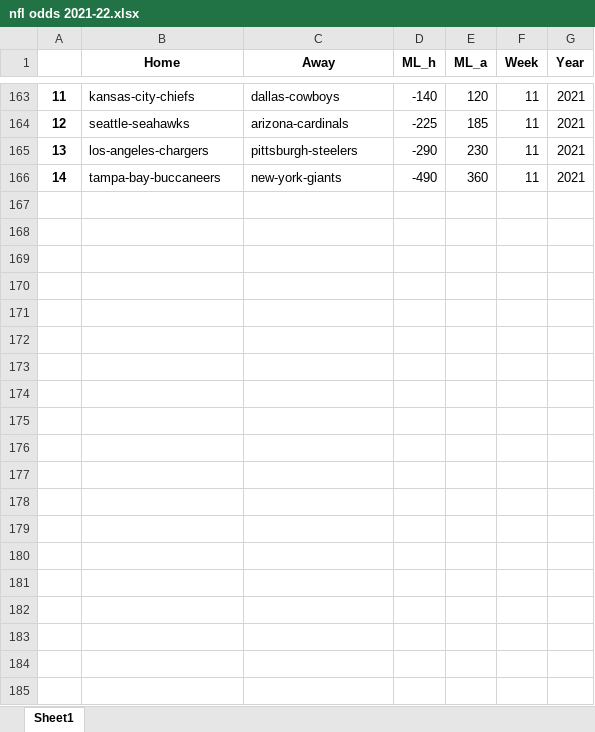
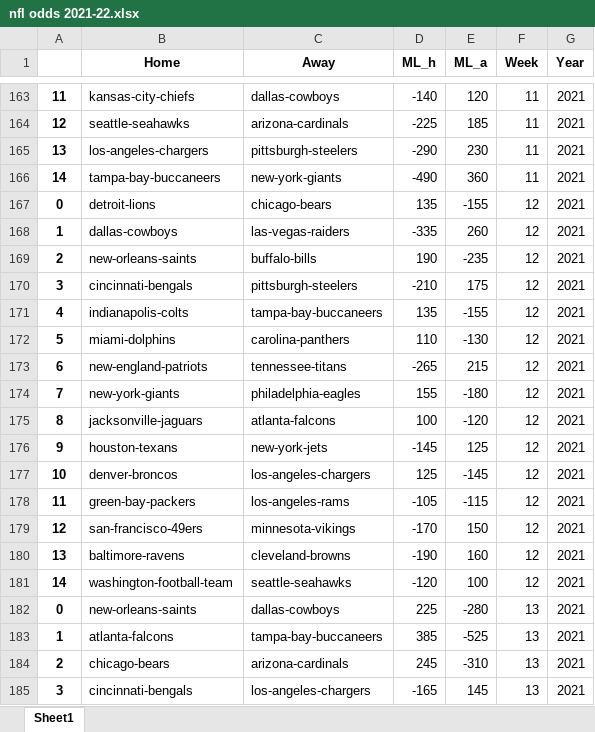
Before and after one commit to tylerengland25/NFL, an Excel workbook: backend/data/odds/nfl odds 2021-22.xlsx, sheet Sheet1, drawn as a sheet; only a part is shown, gaps mark what is left out; values as stored, in another font and other column widths than the file's, no borders; the diff covers the shown part only; the diff names each change by its address in the sheet, - before the commit and + after, or states it on an @@ line.

Commit message:
Week 14 predictions

```diff
--- a/backend/data/odds/nfl odds 2021-22.xlsx (sheet Sheet1)
+++ b/backend/data/odds/nfl odds 2021-22.xlsx (sheet Sheet1)
+row 167: 0 | detroit-lions | chicago-bears | 135 | -155 | 12 | 2021
+row 168: 1 | dallas-cowboys | las-vegas-raiders | -335 | 260 | 12 | 2021
+row 169: 2 | new-orleans-saints | buffalo-bills | 190 | -235 | 12 | 2021
+row 170: 3 | cincinnati-bengals | pittsburgh-steelers | -210 | 175 | 12 | 2021
+row 171: 4 | indianapolis-colts | tampa-bay-buccaneers | 135 | -155 | 12 | 2021
+row 172: 5 | miami-dolphins | carolina-panthers | 110 | -130 | 12 | 2021
+row 173: 6 | new-england-patriots | tennessee-titans | -265 | 215 | 12 | 2021
+row 174: 7 | new-york-giants | philadelphia-eagles | 155 | -180 | 12 | 2021
+row 175: 8 | jacksonville-jaguars | atlanta-falcons | 100 | -120 | 12 | 2021
+row 176: 9 | houston-texans | new-york-jets | -145 | 125 | 12 | 2021
+row 177: 10 | denver-broncos | los-angeles-chargers | 125 | -145 | 12 | 2021
+row 178: 11 | green-bay-packers | los-angeles-rams | -105 | -115 | 12 | 2021
+row 179: 12 | san-francisco-49ers | minnesota-vikings | -170 | 150 | 12 | 2021
+row 180: 13 | baltimore-ravens | cleveland-browns | -190 | 160 | 12 | 2021
+row 181: 14 | washington-football-team | seattle-seahawks | -120 | 100 | 12 | 2021
+row 182: 0 | new-orleans-saints | dallas-cowboys | 225 | -280 | 13 | 2021
+row 183: 1 | atlanta-falcons | tampa-bay-buccaneers | 385 | -525 | 13 | 2021
+row 184: 2 | chicago-bears | arizona-cardinals | 245 | -310 | 13 | 2021
+row 185: 3 | cincinnati-bengals | los-angeles-chargers | -165 | 145 | 13 | 2021
```
Also changed, not shown: 10 added rows elsewhere in this sheet, 10 other files.
